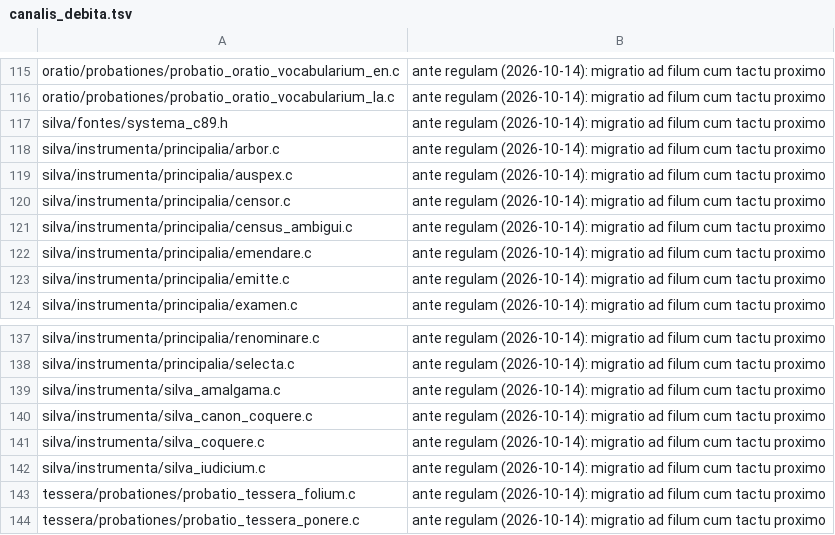
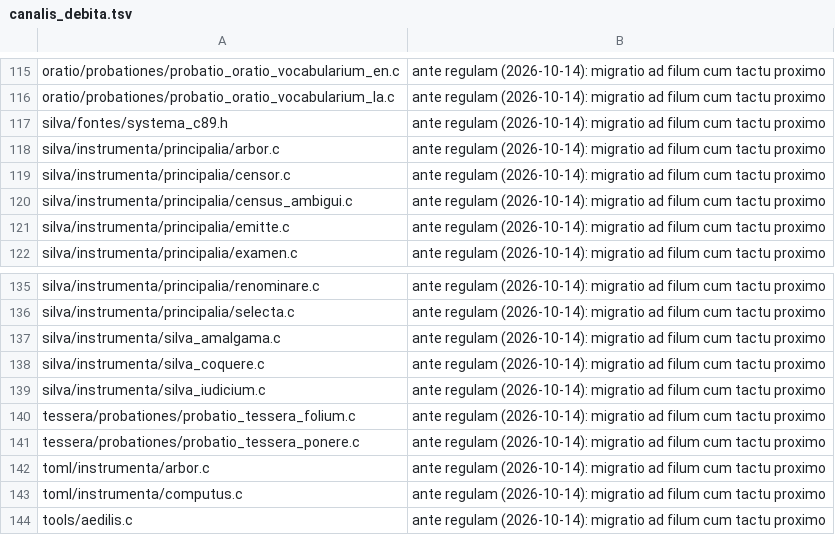
Before and after one commit to farant/rhubarb, a TSV file: silva/probationes/fixa/examinis/canalis_debita.tsv, drawn as a sheet; only a part is shown, gaps mark what is left out; the shorter side is filled out with more unchanged rows.

```diff
--- a/silva/probationes/fixa/examinis/canalis_debita.tsv
+++ b/silva/probationes/fixa/examinis/canalis_debita.tsv
@@ -118,6 +118,4 @@ silva/fontes/systema_c89.h	ante regulam (2026-10-14): migratio ad filum cum tact
 silva/instrumenta/principalia/arbor.c	ante regulam (2026-10-14): migratio ad filum cum tactu proximo
-silva/instrumenta/principalia/auspex.c	ante regulam (2026-10-14): migratio ad filum cum tactu proximo
 silva/instrumenta/principalia/censor.c	ante regulam (2026-10-14): migratio ad filum cum tactu proximo
 silva/instrumenta/principalia/census_ambigui.c	ante regulam (2026-10-14): migratio ad filum cum tactu proximo
-silva/instrumenta/principalia/emendare.c	ante regulam (2026-10-14): migratio ad filum cum tactu proximo
 silva/instrumenta/principalia/emitte.c	ante regulam (2026-10-14): migratio ad filum cum tactu proximo
@@ -139,3 +137,2 @@ silva/instrumenta/principalia/selecta.c	ante regulam (2026-10-14): migratio ad f
 silva/instrumenta/silva_amalgama.c	ante regulam (2026-10-14): migratio ad filum cum tactu proximo
-silva/instrumenta/silva_canon_coquere.c	ante regulam (2026-10-14): migratio ad filum cum tactu proximo
 silva/instrumenta/silva_coquere.c	ante regulam (2026-10-14): migratio ad filum cum tactu proximo
```
Also changed, not shown: 23 other files.
